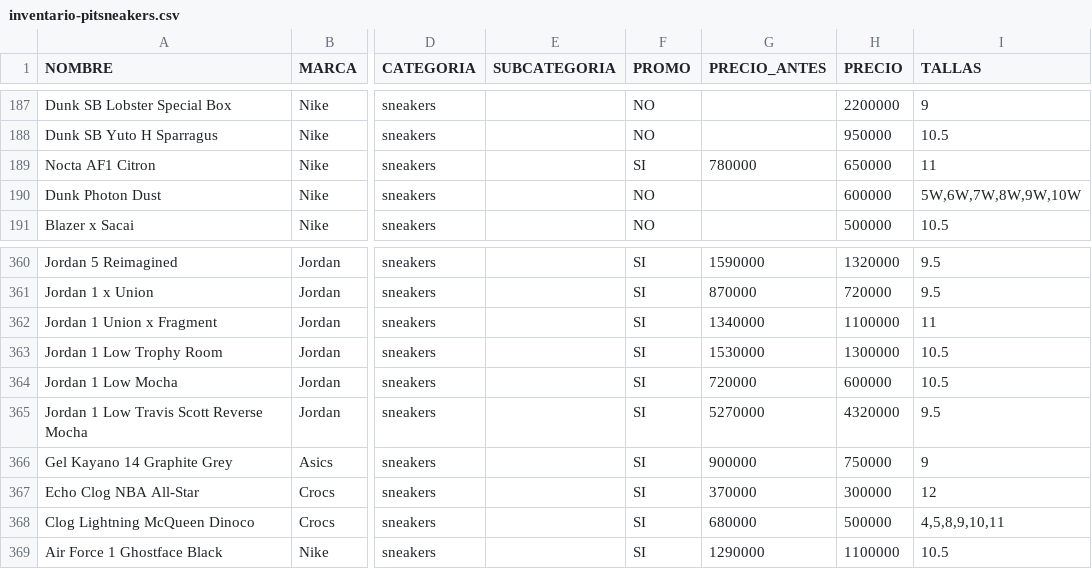
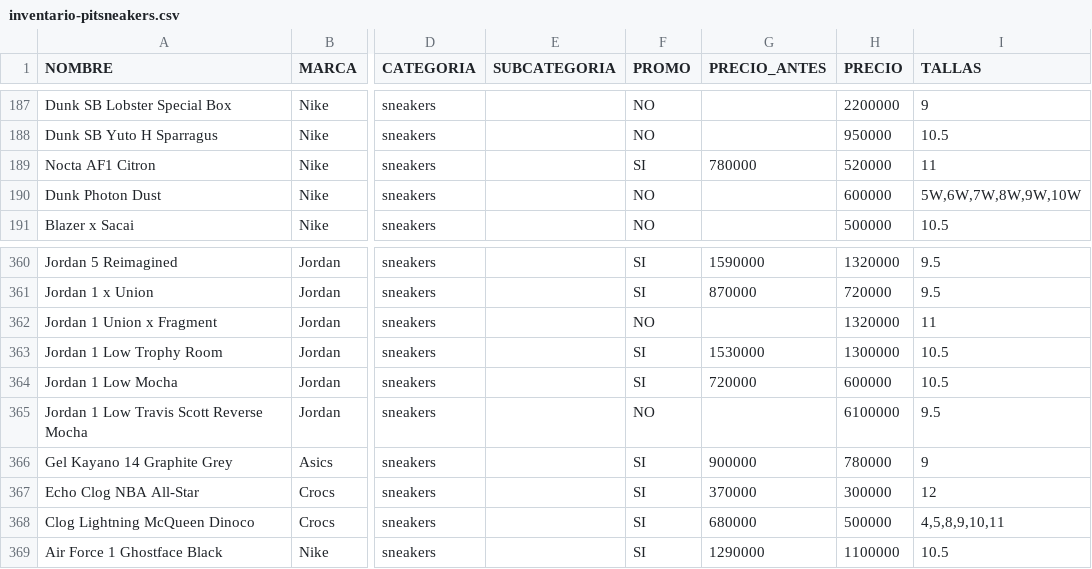
Before and after one commit to pitzsneakerscol-ui/pitsneakers-web, a CSV file: docs/inventario-pitsneakers.csv, drawn as a sheet; only a part is shown, gaps mark what is left out; the diff covers the shown part only; the diff names each change by its address in the sheet, - before the commit and + after, or states it on an @@ line.

```diff
--- a/docs/inventario-pitsneakers.csv
+++ b/docs/inventario-pitsneakers.csv
-H189 (PRECIO): 650000
+H189 (PRECIO): 520000
-F362 (PROMO): SI
+F362 (PROMO): NO
-G362 (PRECIO_ANTES): 1340000
+G362 (PRECIO_ANTES): (empty)
-H362 (PRECIO): 1100000
+H362 (PRECIO): 1320000
-F365 (PROMO): SI
+F365 (PROMO): NO
-G365 (PRECIO_ANTES): 5270000
+G365 (PRECIO_ANTES): (empty)
-H365 (PRECIO): 4320000
+H365 (PRECIO): 6100000
-H366 (PRECIO): 750000
+H366 (PRECIO): 780000
```
Also changed, not shown: 1 added row and 13 edited cells elsewhere in this file, 2 other files.
